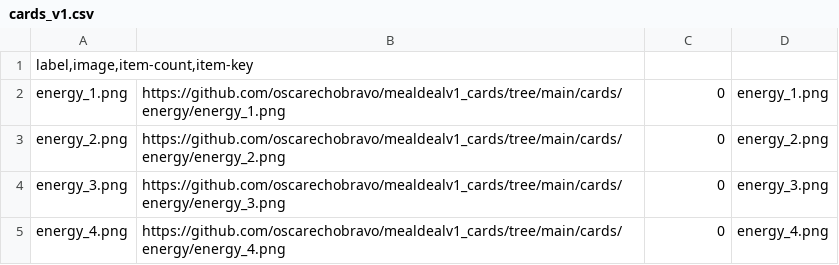
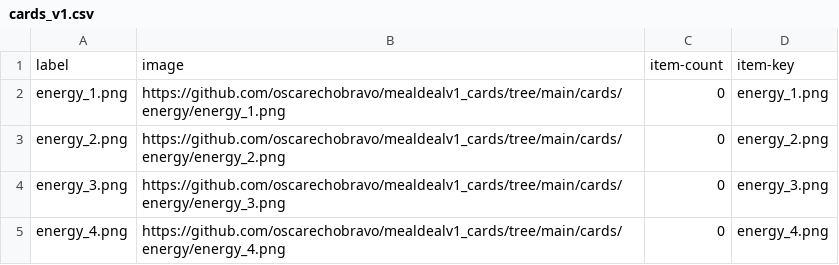
Before and after one commit to oscarechobravo/mealdealv1_cards, a CSV file: cards_v1.csv, drawn as a sheet; only a part is shown.

```diff
--- a/cards_v1.csv
+++ b/cards_v1.csv
@@ -1,2 +1,2 @@
-"label,image,item-count,item-key"
+"label","image","item-count","item-key"
 "energy_1.png","https://github.com/oscarechobravo/mealdealv1_cards/tree/main/cards/energy/energy_1.png","0","energy_1.png"
```
Also changed, not shown: 1 other file.
